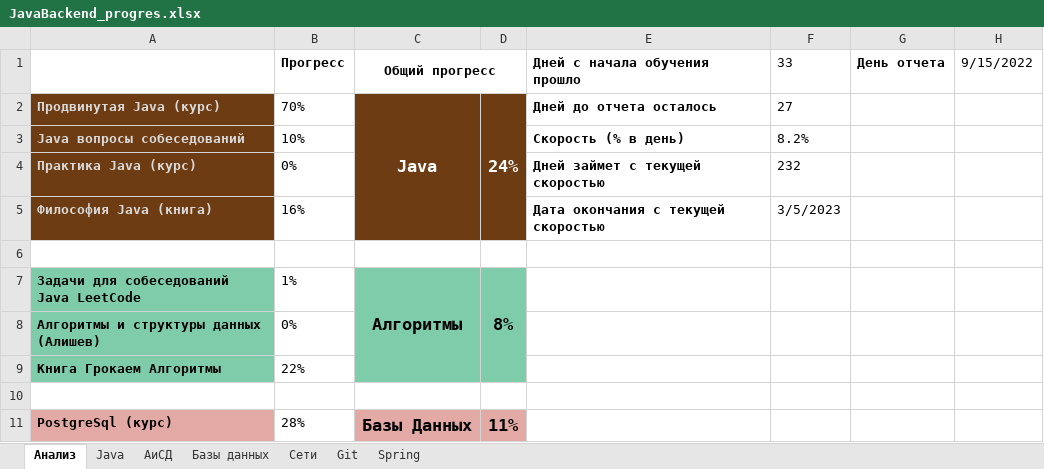
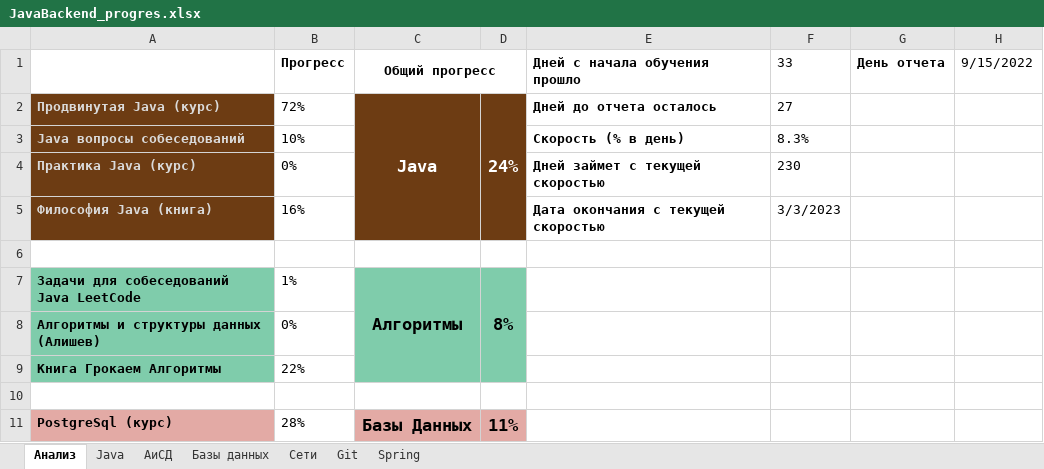
Before and after one commit to Shilaev/Java-Backend, an Excel workbook: JavaBackend_progres.xlsx, sheet Анализ, drawn as a sheet; only a part is shown; values as stored, in another font and other column widths than the file's, no borders; charts and pictures not drawn; the diff names each change by its address in the sheet, - before the commit and + after, or states it on an @@ line.

Commit message:
Update

```diff
--- a/JavaBackend_progres.xlsx (sheet Анализ)
+++ b/JavaBackend_progres.xlsx (sheet Анализ)
-B2 (Прогресс): 70%
+B2 (Прогресс): 72%
-F3 (33): 8.2%
+F3 (33): 8.3%
-F4 (33): 232
+F4 (33): 230
-F5 (33): 3/5/2023
+F5 (33): 3/3/2023
```
Also changed, not shown: sheet Java, charts or pictures.
